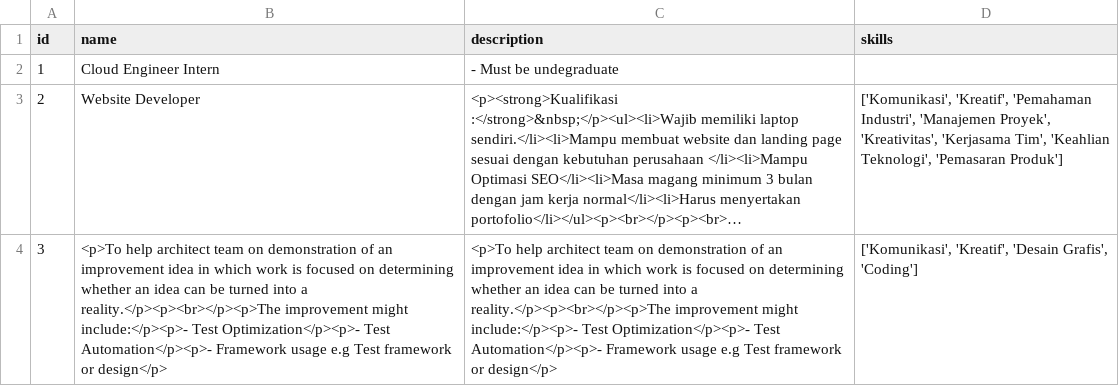
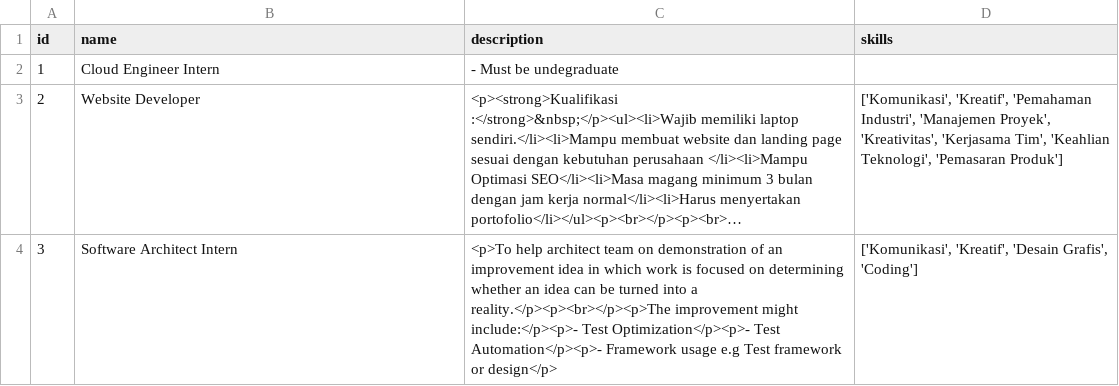
Before and after one commit to Aszaychik/simple-cosine-similarity, a CSV file: dataset.csv, drawn as a sheet; long unchanged cells end in …; the diff names each change by its address in the sheet, - before the commit and + after, or states it on an @@ line.

Commit message:
feat: update dataset

```diff
--- a/dataset.csv
+++ b/dataset.csv
-B4 (name): <p>To help architect team on demonstration of an improvement idea in which work is focused on determining whether an idea can be turned into a reality.</p><p><br></p><p>The improvement might include:</p><p>- Test Optimization</p><p>- Test Automation</p><p>- Framework usage e.g Test framework or design</p>
+B4 (name): Software Architect Intern
```
